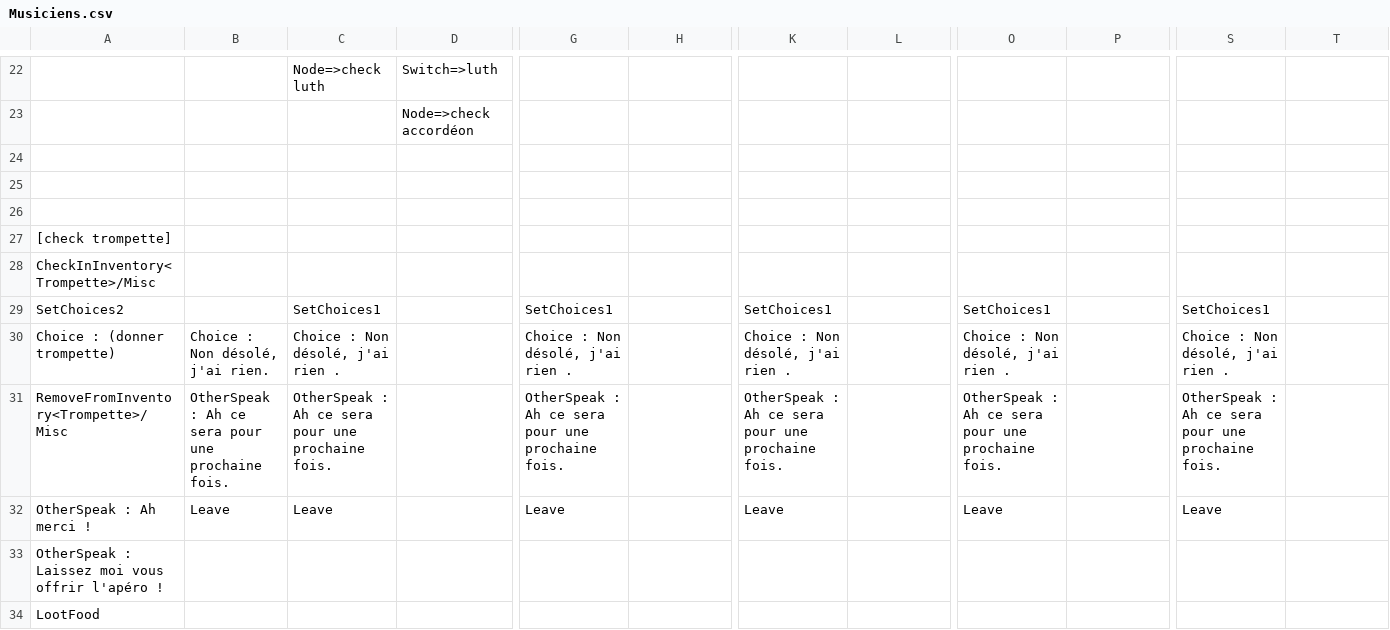
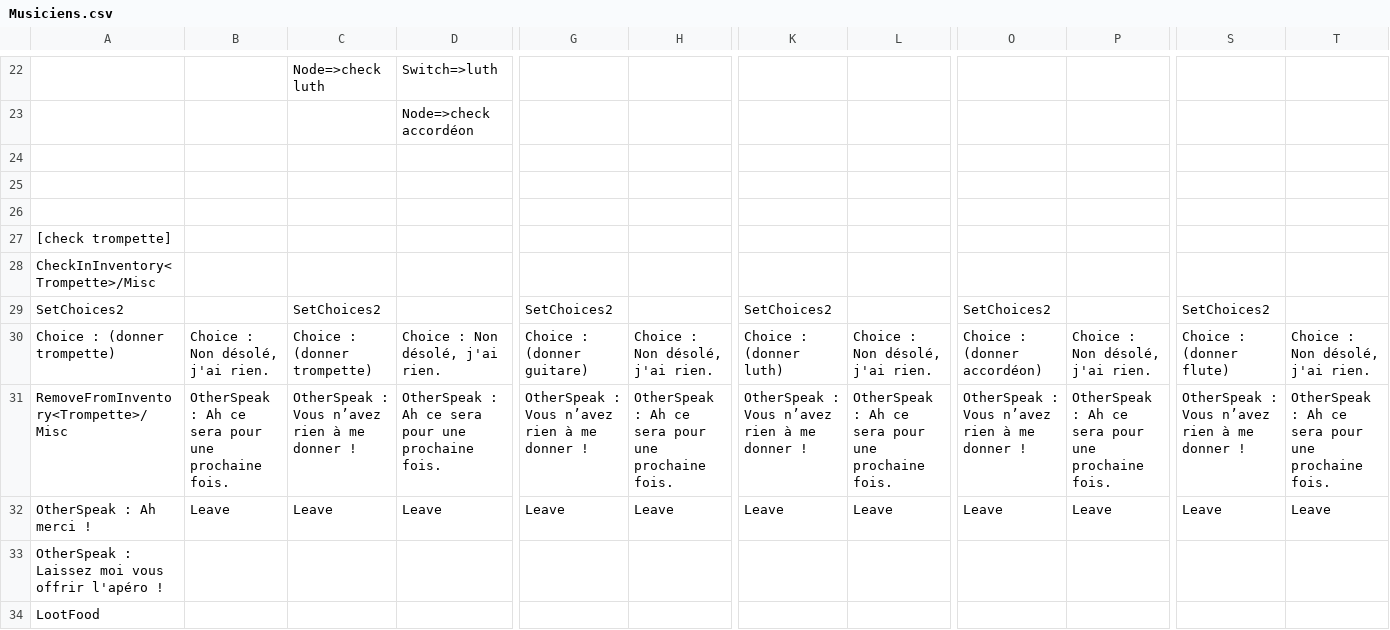
Before and after one commit to Gabylone/Bobby-Duck, a CSV file: Bobby Dick/Assets/Resources/Stories/CSVs/IslandStories/Musiciens.csv, drawn as a sheet; only a part is shown, gaps mark what is left out; the diff names each change by its address in the sheet, - before the commit and + after, or states it on an @@ line.

```diff
--- a/Bobby Dick/Assets/Resources/Stories/CSVs/IslandStories/Musiciens.csv
+++ b/Bobby Dick/Assets/Resources/Stories/CSVs/IslandStories/Musiciens.csv
-C29: SetChoices1
+C29: SetChoices2
-G29: SetChoices1
+G29: SetChoices2
-K29: SetChoices1
+K29: SetChoices2
-O29: SetChoices1
+O29: SetChoices2
-S29: SetChoices1
+S29: SetChoices2
-C30: Choice : Non désolé, j'ai rien .
+C30: Choice : (donner trompette)
-D30: (empty)
+D30: Choice : Non désolé, j'ai rien.
-G30: Choice : Non désolé, j'ai rien .
+G30: Choice : (donner guitare)
-H30: (empty)
+H30: Choice : Non désolé, j'ai rien.
-K30: Choice : Non désolé, j'ai rien .
+K30: Choice : (donner luth)
-L30: (empty)
+L30: Choice : Non désolé, j'ai rien.
-O30: Choice : Non désolé, j'ai rien .
+O30: Choice : (donner accordéon)
-P30: (empty)
+P30: Choice : Non désolé, j'ai rien.
-S30: Choice : Non désolé, j'ai rien .
+S30: Choice : (donner flute)
-T30: (empty)
+T30: Choice : Non désolé, j'ai rien.
-C31: OtherSpeak : Ah ce sera pour une prochaine fois.
+C31: OtherSpeak : Vous n’avez rien à me donner !
-D31: (empty)
+D31: OtherSpeak : Ah ce sera pour une prochaine fois.
-G31: OtherSpeak : Ah ce sera pour une prochaine fois.
+G31: OtherSpeak : Vous n’avez rien à me donner !
-H31: (empty)
+H31: OtherSpeak : Ah ce sera pour une prochaine fois.
-K31: OtherSpeak : Ah ce sera pour une prochaine fois.
+K31: OtherSpeak : Vous n’avez rien à me donner !
-L31: (empty)
+L31: OtherSpeak : Ah ce sera pour une prochaine fois.
-O31: OtherSpeak : Ah ce sera pour une prochaine fois.
+O31: OtherSpeak : Vous n’avez rien à me donner !
-P31: (empty)
+P31: OtherSpeak : Ah ce sera pour une prochaine fois.
-S31: OtherSpeak : Ah ce sera pour une prochaine fois.
+S31: OtherSpeak : Vous n’avez rien à me donner !
-T31: (empty)
+T31: OtherSpeak : Ah ce sera pour une prochaine fois.
-D32: (empty)
+D32: Leave
-H32: (empty)
+H32: Leave
-L32: (empty)
+L32: Leave
-P32: (empty)
+P32: Leave
-T32: (empty)
+T32: Leave
```
Also changed, not shown: Bobby Dick/Assets/Resources/Stories/CSVs/IslandStories/Casino.csv, Bobby Dick/Assets/Resources/Stories/CSVs/IslandStories/Ferme.csv, 46 other files.
